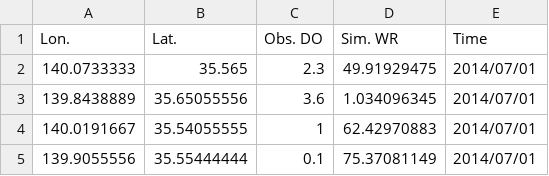
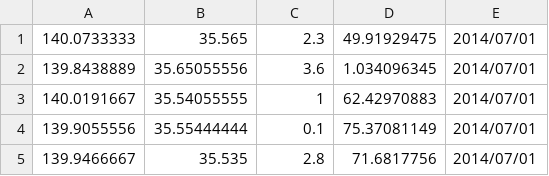
Before and after one commit to dlxiii/study_case1_plus, a CSV file: do/data.csv, drawn as a sheet; only a part is shown; the shorter side is filled out with more unchanged rows.

```diff
--- a/do/data.csv
+++ b/do/data.csv
@@ -1,2 +1 @@
-Lon.,Lat.,Obs. DO,Sim. WR,Time
 140.0733333,35.565,2.3,49.91929475,2014/07/01
```
Also changed, not shown: 20 other files.
